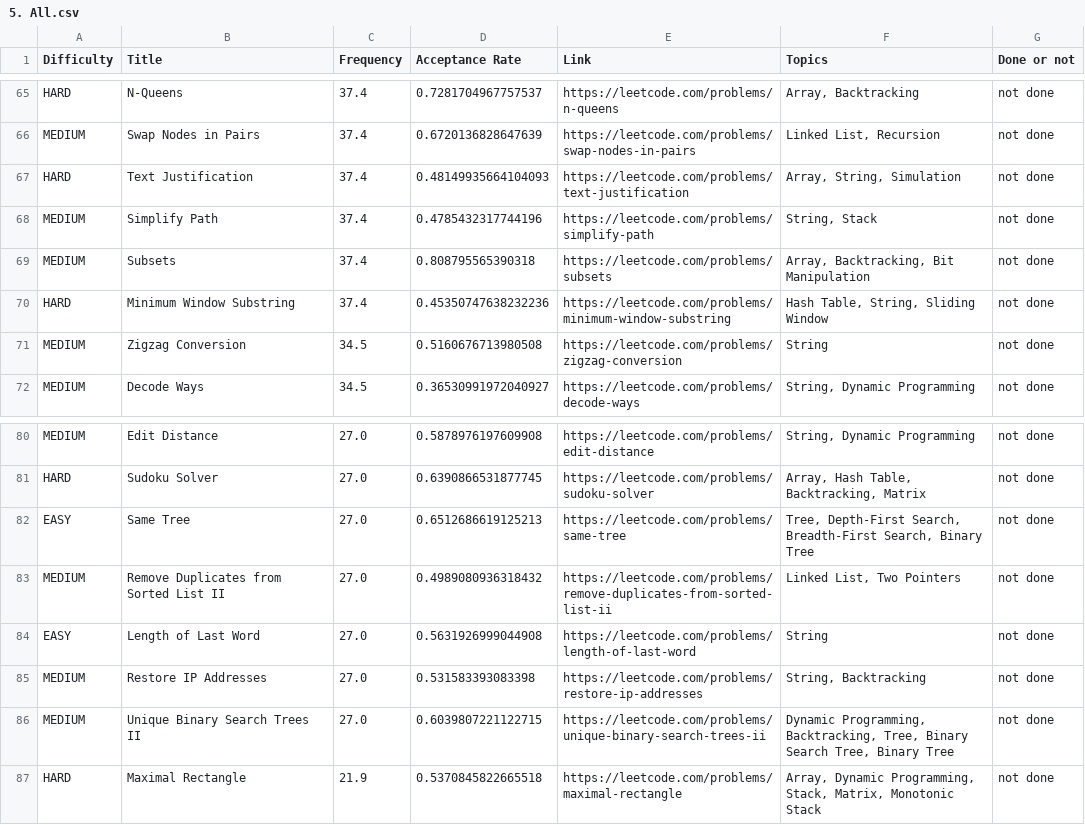
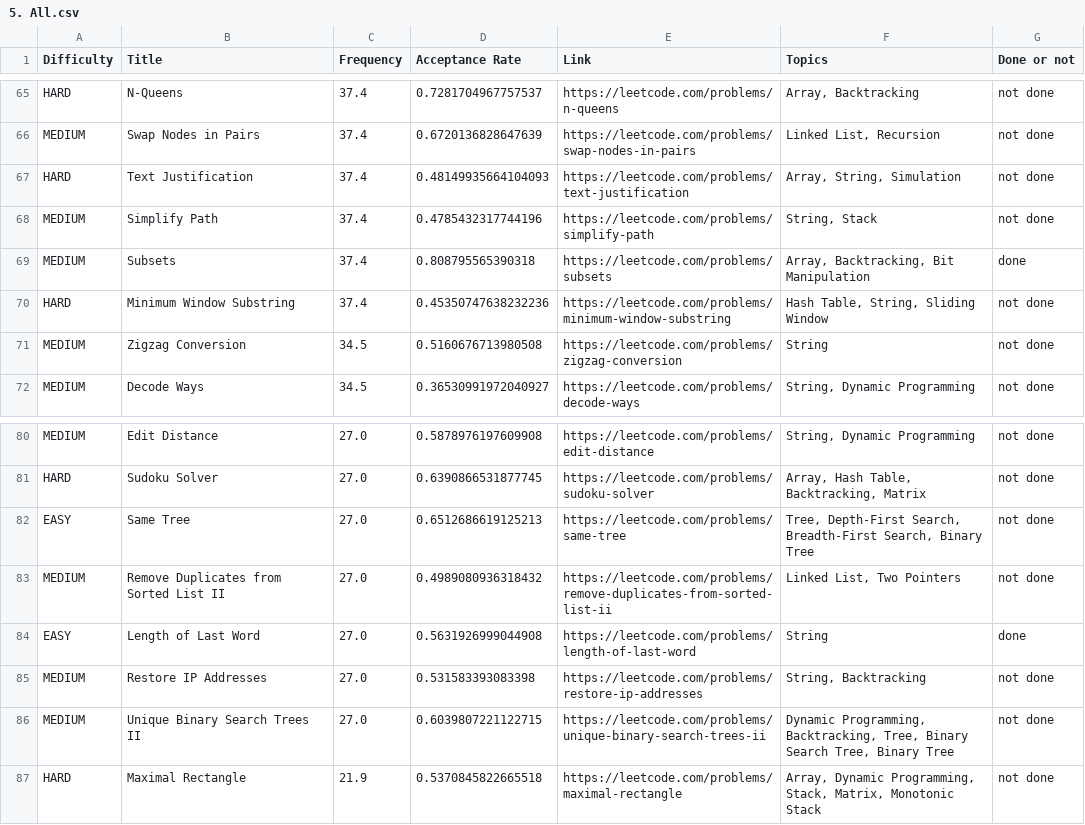
Before and after one commit to M-SriVidya/leetcode-company-wise-problems, a CSV file: Apple/5. All.csv, drawn as a sheet; only a part is shown, gaps mark what is left out.

Commit message:
Update 5. All.csv

```diff
--- a/Apple/5. All.csv
+++ b/Apple/5. All.csv
@@ -68,3 +68,3 @@ HARD,Text Justification,37.4,0.48149935664104093,https://leetcode.com/problems/t
 MEDIUM,Simplify Path,37.4,0.4785432317744196,https://leetcode.com/problems/simplify-path,"String, Stack",not done
-MEDIUM,Subsets,37.4,0.808795565390318,https://leetcode.com/problems/subsets,"Array, Backtracking, Bit Manipulation",not done
+MEDIUM,Subsets,37.4,0.808795565390318,https://leetcode.com/problems/subsets,"Array, Backtracking, Bit Manipulation",done
 HARD,Minimum Window Substring,37.4,0.45350747638232236,https://leetcode.com/problems/minimum-window-substring,"Hash Table, String, Sliding Window",not done
@@ -83,3 +83,3 @@ EASY,Same Tree,27.0,0.6512686619125213,https://leetcode.com/problems/same-tree,"
 MEDIUM,Remove Duplicates from Sorted List II,27.0,0.4989080936318432,https://leetcode.com/problems/remove-duplicates-from-sorted-list-ii,"Linked List, Two Pointers",not done
-EASY,Length of Last Word,27.0,0.5631926999044908,https://leetcode.com/problems/length-of-last-word,String,not done
+EASY,Length of Last Word,27.0,0.5631926999044908,https://leetcode.com/problems/length-of-last-word,String,done
 MEDIUM,Restore IP Addresses,27.0,0.531583393083398,https://leetcode.com/problems/restore-ip-addresses,"String, Backtracking",not done
```
